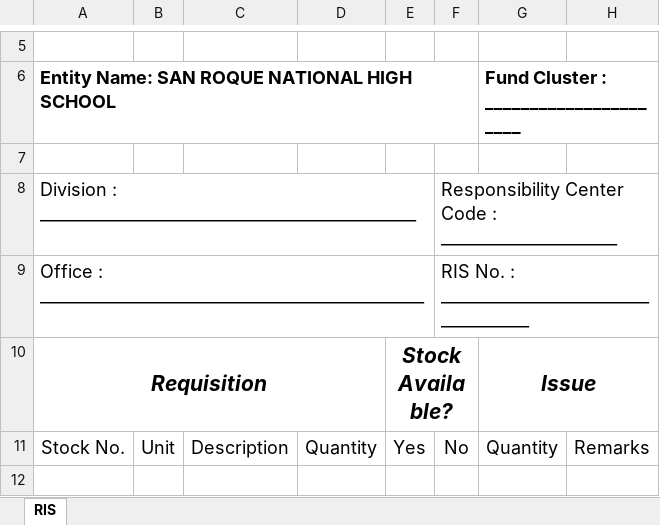
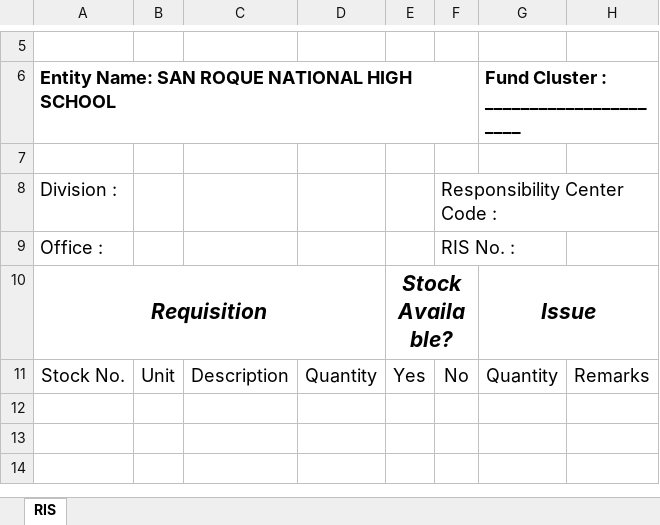
Before and after one commit to lomohoga/sIMS, an Excel workbook: src/form_templates/template_63.xlsx, sheet RIS, drawn as a sheet; only a part is shown, gaps mark what is left out; the shorter side is filled out with more unchanged rows; values as stored, in another font and other column widths than the file's, no borders; removed rows and columns are numbered as before the commit, all else as after; the diff names each change by its address in the sheet, - before the commit and + after, or states it on an @@ line.

```diff
--- a/src/form_templates/template_63.xlsx (sheet RIS)
+++ b/src/form_templates/template_63.xlsx (sheet RIS)
-row 8: Division : _______________________________________________ |  |  |  |  | Responsibility Center Code : ______________________
-row 9: Office : ________________________________________________ |  |  |  |  | RIS No. : _____________________________________
+row 8: Division : |  |  |  |  | Responsibility Center Code :
+row 9: Office : |  |  |  |  | RIS No. :
```
Also changed, not shown: src/form_templates/template_59.xlsx, src/form_templates/template_71.xlsx, 12 other files.
